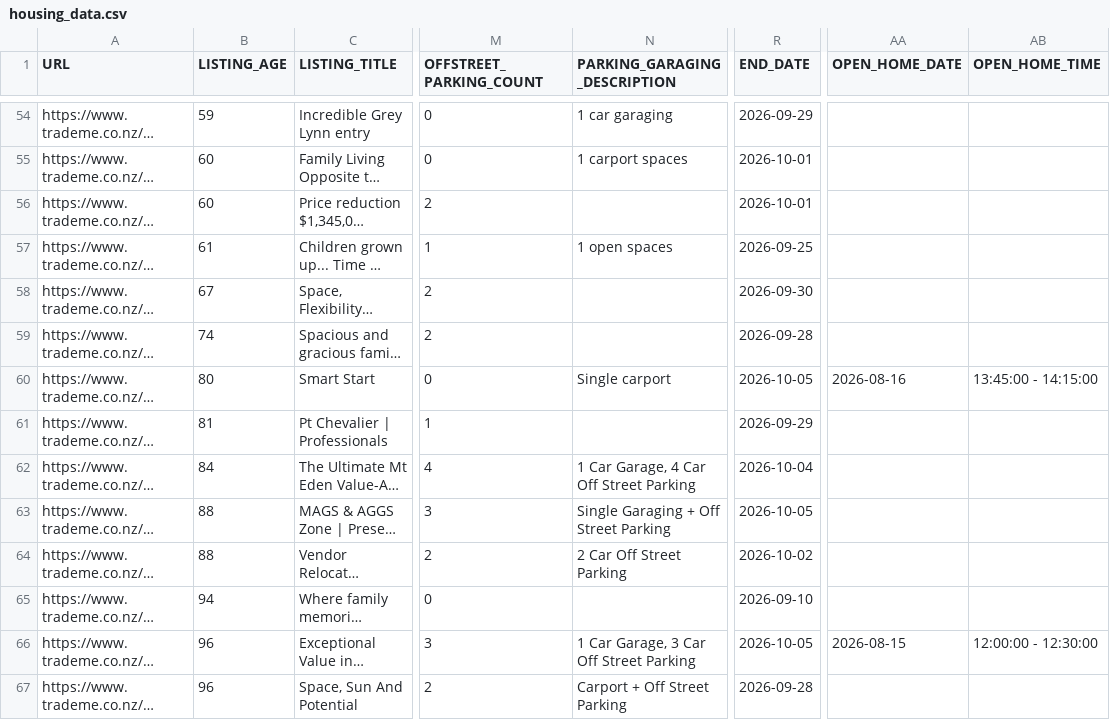
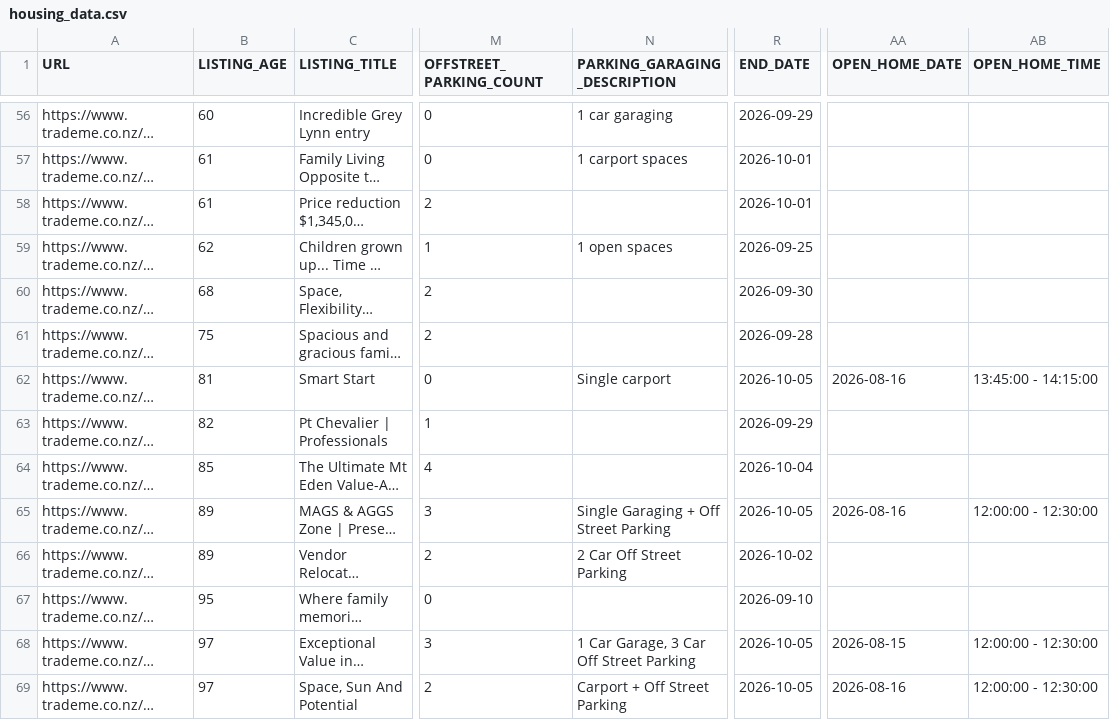
Before and after one commit to achilala/find-me-a-home-v2, a CSV file: data/housing_data.csv, drawn as a sheet; only a part is shown, gaps mark what is left out; long unchanged cells end in …; addresses are those after the commit; the diff covers the shown part only; the diff names each change by its address in the sheet, - before the commit and + after, or states it on an @@ line.

Commit message:
Refresh data: 88 listings, 191/191 thumbnails
New listings (2):
  - 6076841740: 15 Carmen Avenue, Mount Eden — $1,325,000
  - 6076847079: 120 Marsden Avenue, Mount Eden — $1,875,000

17 listings updated (open home dates/times, end dates, one price drop on 50b Southern Cross Road).

```diff
--- a/data/housing_data.csv
+++ b/data/housing_data.csv
-B56 (LISTING_AGE): 59
+B56 (LISTING_AGE): 60
-B57:B58 (LISTING_AGE): 60
+B57:B58 (LISTING_AGE): 61
-B59 (LISTING_AGE): 61
+B59 (LISTING_AGE): 62
-B60 (LISTING_AGE): 67
+B60 (LISTING_AGE): 68
-B61 (LISTING_AGE): 74
+B61 (LISTING_AGE): 75
-B62 (LISTING_AGE): 80
+B62 (LISTING_AGE): 81
-B63 (LISTING_AGE): 81
+B63 (LISTING_AGE): 82
-B64 (LISTING_AGE): 84
+B64 (LISTING_AGE): 85
-N64 (PARKING_GARAGING_DESCRIPTION): 1 Car Garage, 4 Car Off Street Parking
+N64 (PARKING_GARAGING_DESCRIPTION): (empty)
-B65:B66 (LISTING_AGE): 88
+B65:B66 (LISTING_AGE): 89
-AA65 (OPEN_HOME_DATE): (empty)
+AA65 (OPEN_HOME_DATE): 2026-08-16
-AB65 (OPEN_HOME_TIME): (empty)
+AB65 (OPEN_HOME_TIME): 12:00:00 - 12:30:00
-B67 (LISTING_AGE): 94
+B67 (LISTING_AGE): 95
-B68:B69 (LISTING_AGE): 96
+B68:B69 (LISTING_AGE): 97
-R69 (END_DATE): 2026-09-28
+R69 (END_DATE): 2026-10-05
-AA69 (OPEN_HOME_DATE): (empty)
+AA69 (OPEN_HOME_DATE): 2026-08-16
-AB69 (OPEN_HOME_TIME): (empty)
+AB69 (OPEN_HOME_TIME): 12:00:00 - 12:30:00
```
Also changed, not shown: 2 added rows and 108 edited cells elsewhere in this file, 2 other files.
